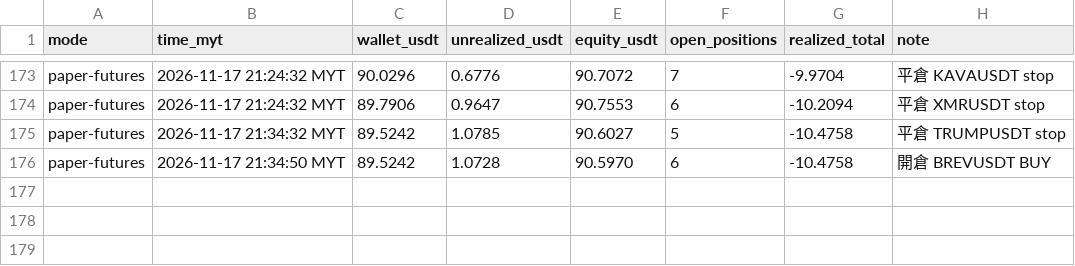
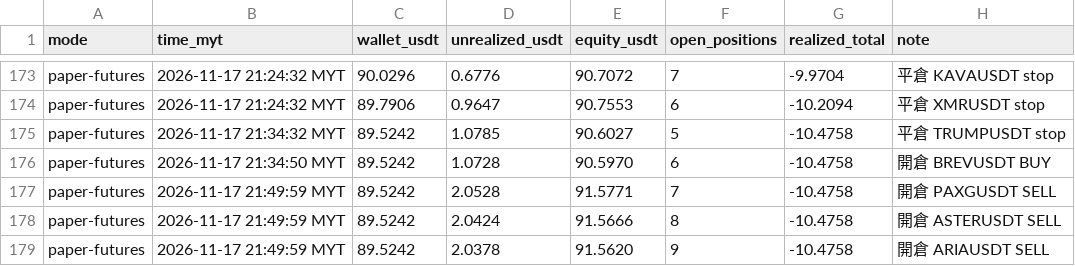
Before and after one commit to allenzeng060-lgtm/trade-dashboard, a CSV file: data/ledgers/trading-journal/futures_hf15m/equity.csv, drawn as a sheet; only a part is shown, gaps mark what is left out.

```diff
--- a/data/ledgers/trading-journal/futures_hf15m/equity.csv
+++ b/data/ledgers/trading-journal/futures_hf15m/equity.csv
@@ -176 +176,4 @@ paper-futures,2026-11-17 21:34:32 MYT,89.5242,1.0785,90.6027,5,-10.4758,平倉 T
 paper-futures,2026-11-17 21:34:50 MYT,89.5242,1.0728,90.5970,6,-10.4758,開倉 BREVUSDT BUY
+paper-futures,2026-11-17 21:49:59 MYT,89.5242,2.0528,91.5771,7,-10.4758,開倉 PAXGUSDT SELL
+paper-futures,2026-11-17 21:49:59 MYT,89.5242,2.0424,91.5666,8,-10.4758,開倉 ASTERUSDT SELL
+paper-futures,2026-11-17 21:49:59 MYT,89.5242,2.0378,91.5620,9,-10.4758,開倉 ARIAUSDT SELL
```
Also changed, not shown: data/ledgers/trading-journal/futures_1h/equity.csv, 20 other files.
